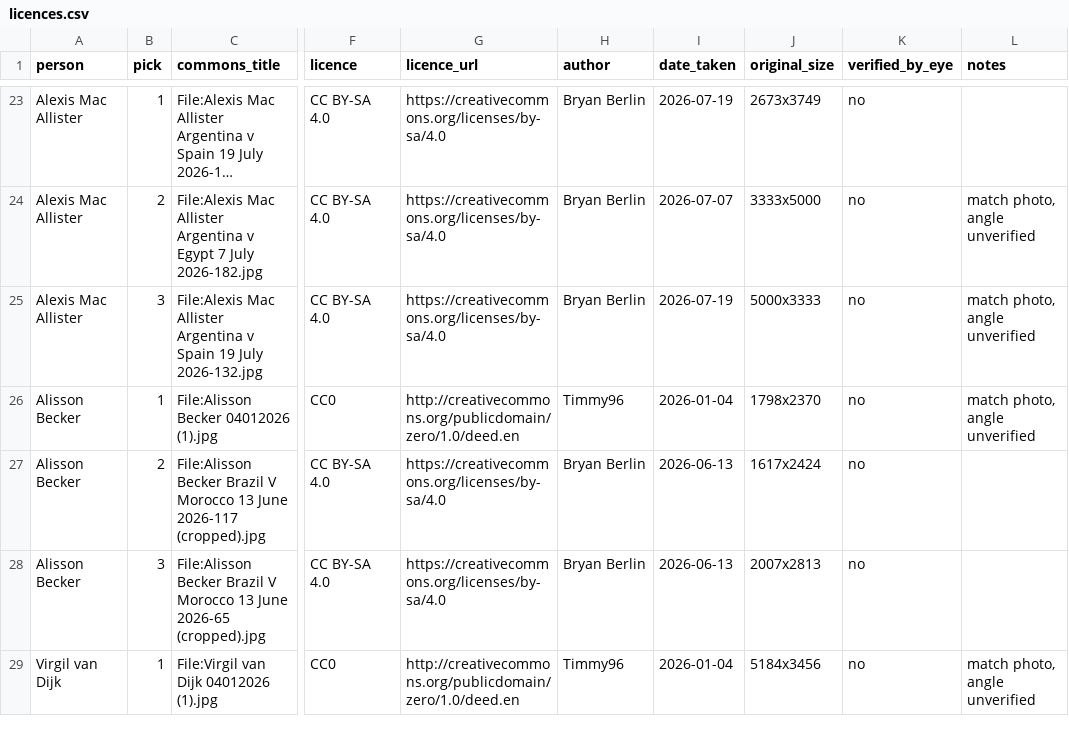
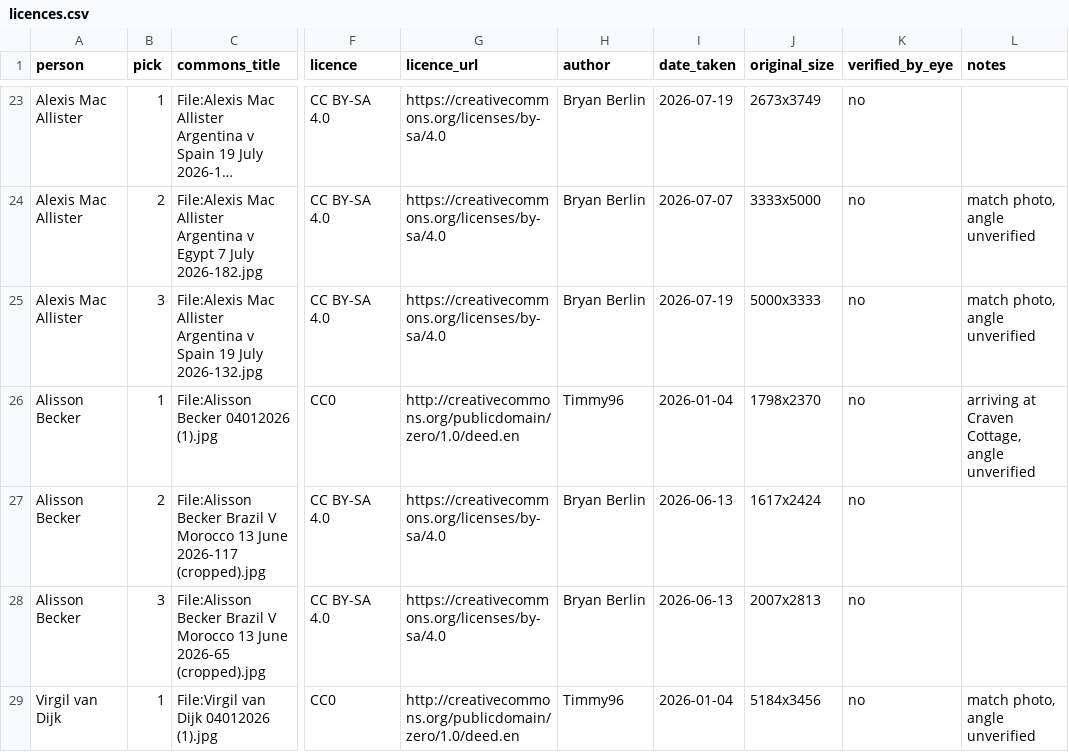
Before and after one commit to yorstondanny-jpg/Claude-code-transcriptions-, a CSV file: 442oons-test/72euS76olPM/photos/licences.csv, drawn as a sheet; only a part is shown, gaps mark what is left out; long unchanged cells end in …; the diff names each change by its address in the sheet, - before the commit and + after, or states it on an @@ line.

```diff
--- a/442oons-test/72euS76olPM/photos/licences.csv
+++ b/442oons-test/72euS76olPM/photos/licences.csv
-L26 (notes): match photo, angle unverified
+L26 (notes): arriving at Craven Cottage, angle unverified
```
Also changed, not shown: 1 other file.
